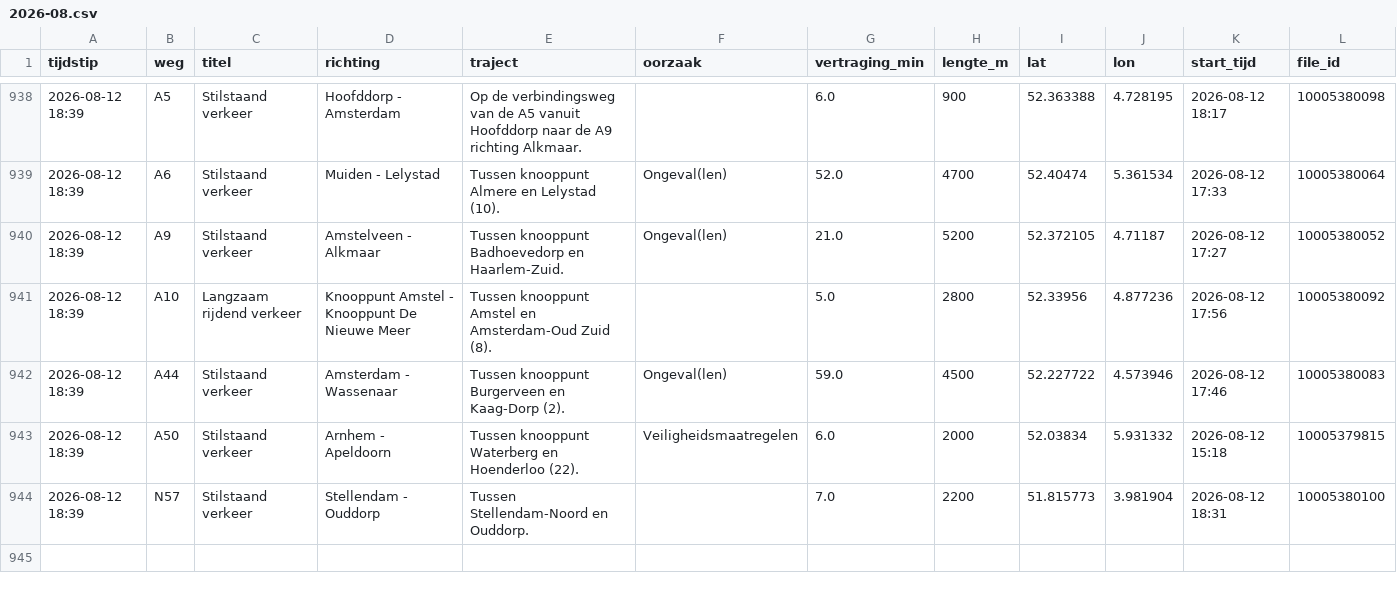
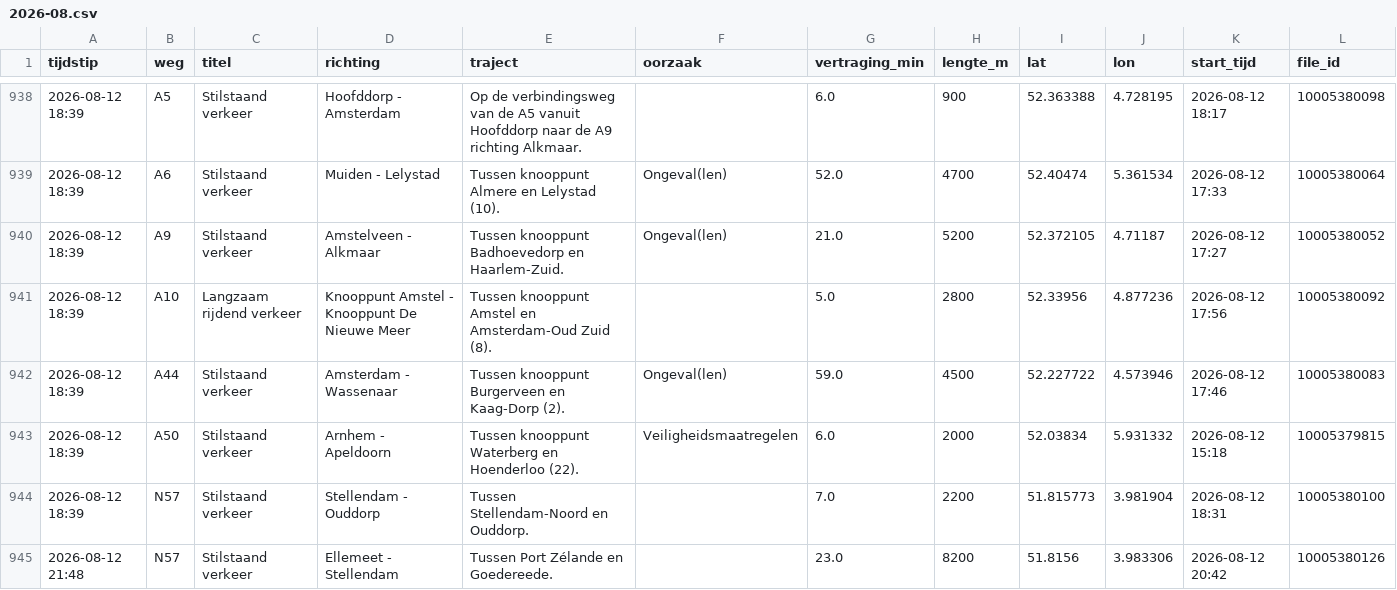
Before and after one commit to YvesW81/test-3, a CSV file: data/files/2026-08.csv, drawn as a sheet; only a part is shown, gaps mark what is left out.

```diff
--- a/data/files/2026-08.csv
+++ b/data/files/2026-08.csv
@@ -944 +944,2 @@ tijdstip,weg,titel,richting,traject,oorzaak,vertraging_min,lengte_m,lat,lon,star
 2026-08-12 18:39,N57,Stilstaand verkeer,Stellendam - Ouddorp,Tussen Stellendam-Noord en Ouddorp.,,7.0,2200,51.815773,3.981904,2026-08-12 18:31,10005380100
+2026-08-12 21:48,N57,Stilstaand verkeer,Ellemeet - Stellendam,Tussen Port Zélande en Goedereede.,,23.0,8200,51.8156,3.983306,2026-08-12 20:42,10005380126
```
Also changed, not shown: data/totalen.csv.
